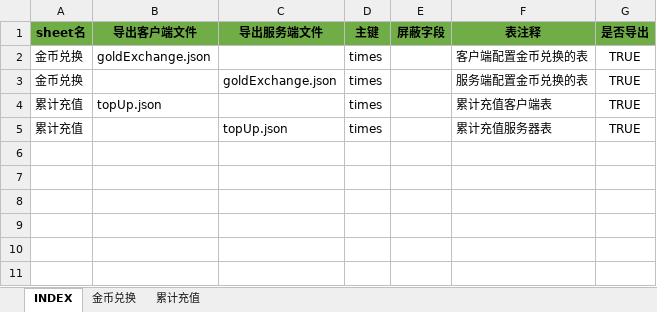
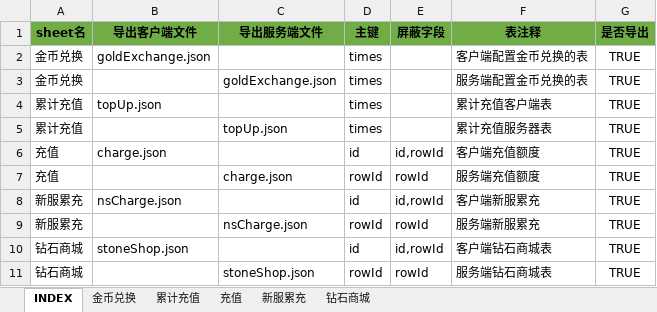
Before and after one commit to hataksumo/UIDesigner, an Excel workbook: Excel/activity.活动.xlsx, sheet INDEX, drawn as a sheet; values as stored, in another font and other column widths than the file's, no borders; the diff names each change by its address in the sheet, - before the commit and + after, or states it on an @@ line.

```diff
--- a/Excel/activity.活动.xlsx (sheet INDEX)
+++ b/Excel/activity.活动.xlsx (sheet INDEX)
+sheet tab: 充值
+sheet tab: 新服累充
+sheet tab: 钻石商城
+row 6: 充值 | charge.json |  | id | id,rowId | 客户端充值额度 | TRUE
+row 7: 充值 |  | charge.json | rowId | rowId | 服务端充值额度 | TRUE
+row 8: 新服累充 | nsCharge.json |  | id | id,rowId | 客户端新服累充 | TRUE
+row 9: 新服累充 |  | nsCharge.json | rowId | rowId | 服务端新服累充 | TRUE
+row 10: 钻石商城 | stoneShop.json |  | id | id,rowId | 客户端钻石商城表 | TRUE
+row 11: 钻石商城 |  | stoneShop.json | rowId | rowId | 服务端钻石商城表 | TRUE
```
Also changed, not shown: sheet 累计充值, Excel/commodity.商品.xlsx, Excel/global.全局.xlsx.
